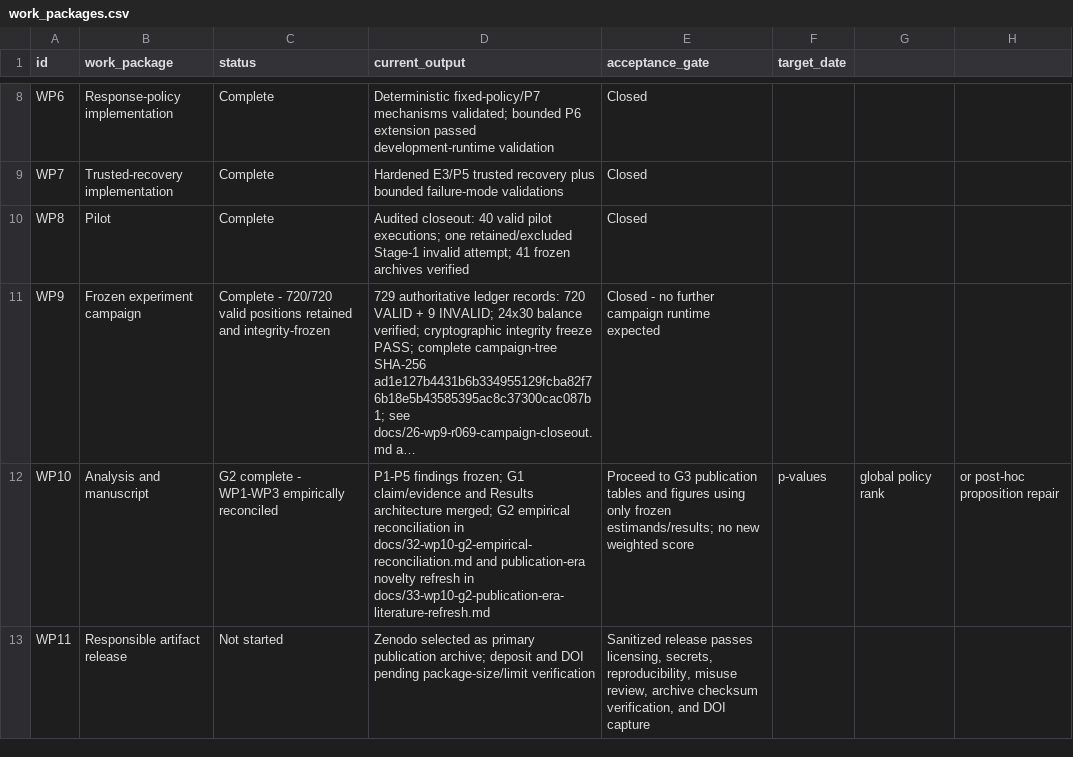
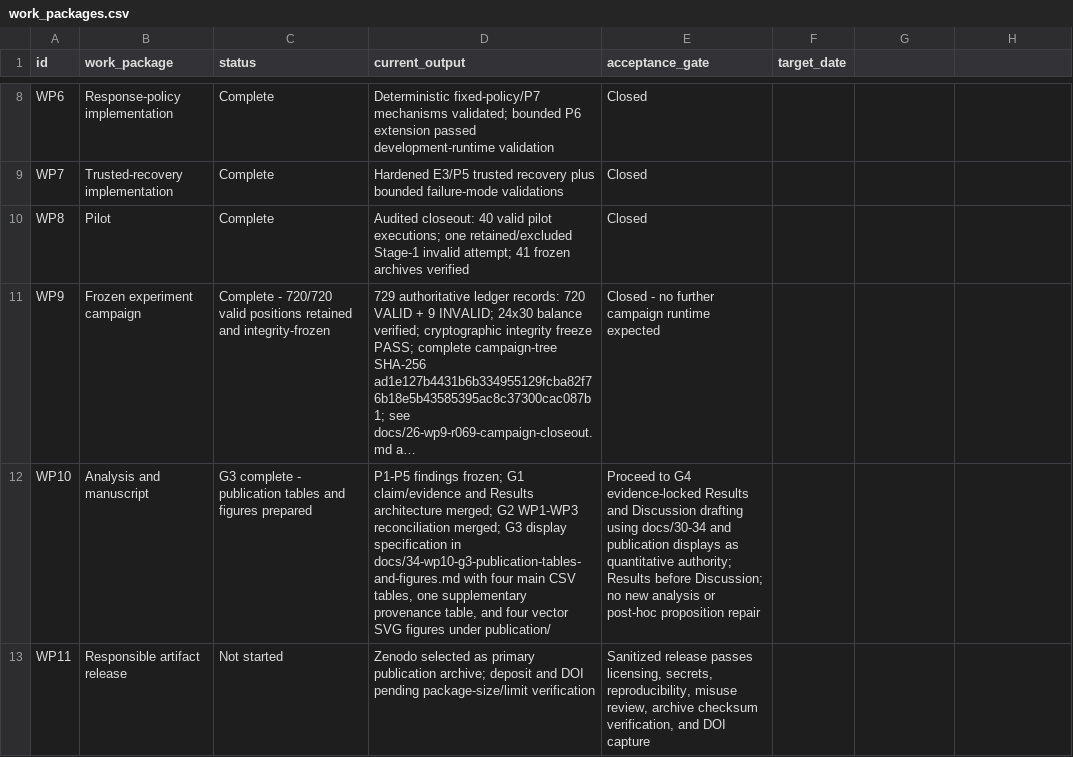
Before and after one commit to Zartharas/mission-aware-satellite-cyber-recovery, a CSV file: tracker/work_packages.csv, drawn as a sheet; only a part is shown, gaps mark what is left out; long unchanged cells end in …; the diff names each change by its address in the sheet, - before the commit and + after, or states it on an @@ line.

Commit message:
WP10-G3: advance tracker to manuscript drafting

```diff
--- a/tracker/work_packages.csv
+++ b/tracker/work_packages.csv
-C12 (status): G2 complete - WP1-WP3 empirically reconciled
+C12 (status): G3 complete - publication tables and figures prepared
-D12 (current_output): …merged; G2 empirical reconciliation in docs/32-wp10-g2-empirical-reconciliation.md and publication-era novelty refresh in docs/33-wp10-g2-publication-era-literature-refresh.md
+D12 (current_output): …merged; G2 WP1-WP3 reconciliation merged; G3 display specification in docs/34-wp10-g3-publication-tables-and-figures.md with four main CSV tables, one supplementary provenance table, and four vector SVG figures under publication/
-E12 (acceptance_gate): Proceed to G3 publication tables and figures using only frozen estimands/results; no new weighted score
+E12 (acceptance_gate): Proceed to G4 evidence-locked Results and Discussion drafting using docs/30-34 and publication displays as quantitative authority; Results before Discussion; no new analysis or post-hoc proposition repair
-F12 (target_date): p-values
+F12 (target_date): (empty)
-G12: global policy rank
+G12: (empty)
-H12: or post-hoc proposition repair
+H12: (empty)
```
